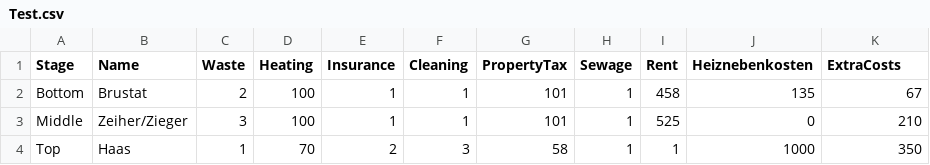
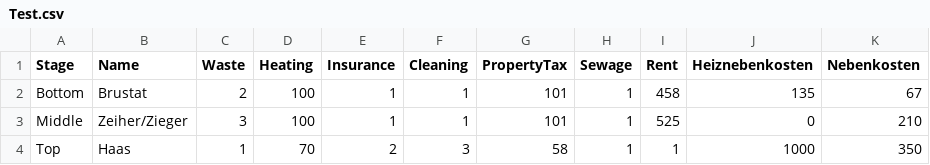
Before and after one commit to markushaas29/CPP, a CSV file: Test.csv, drawn as a sheet.

```diff
--- a/Test.csv
+++ b/Test.csv
@@ -1,2 +1,2 @@
-Stage, Name, Waste, Heating, Insurance, Cleaning, PropertyTax, Sewage, Rent, Heiznebenkosten, ExtraCosts
+Stage, Name, Waste, Heating, Insurance, Cleaning, PropertyTax, Sewage, Rent, Heiznebenkosten, Nebenkosten
 Bottom, Brustat, 2, 100, 1, 1, 101, 1, 458, 135, 67
```
Also changed, not shown: 1 other file.
